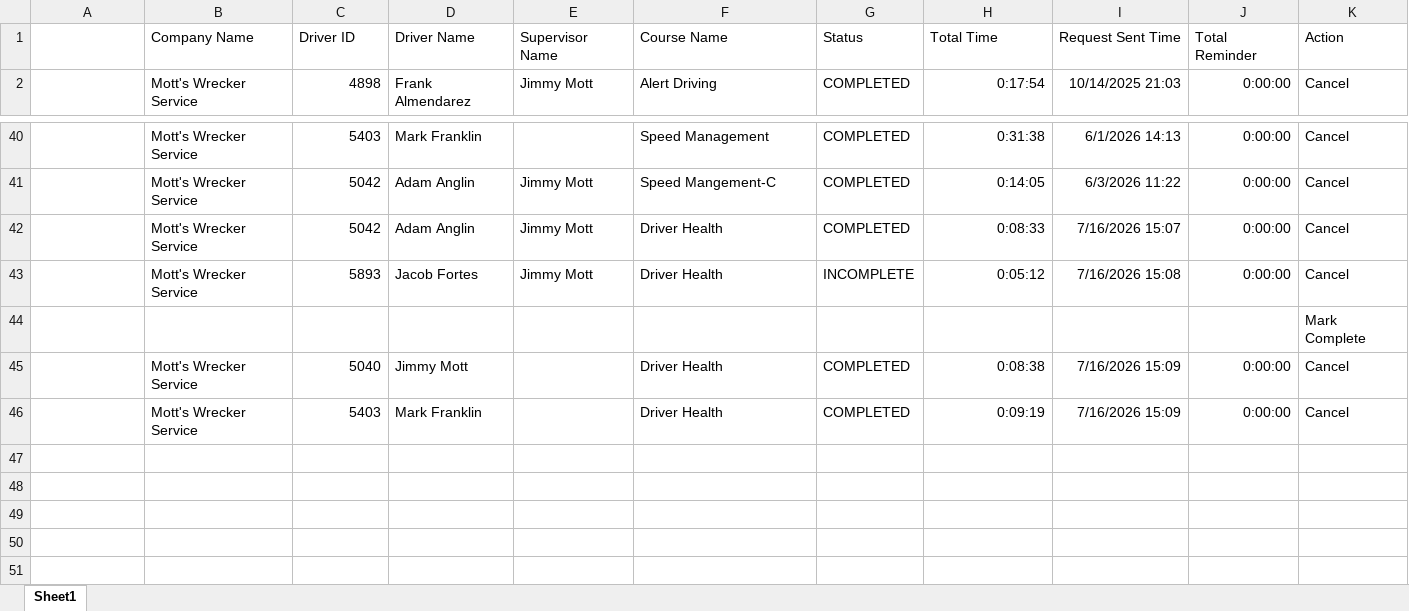
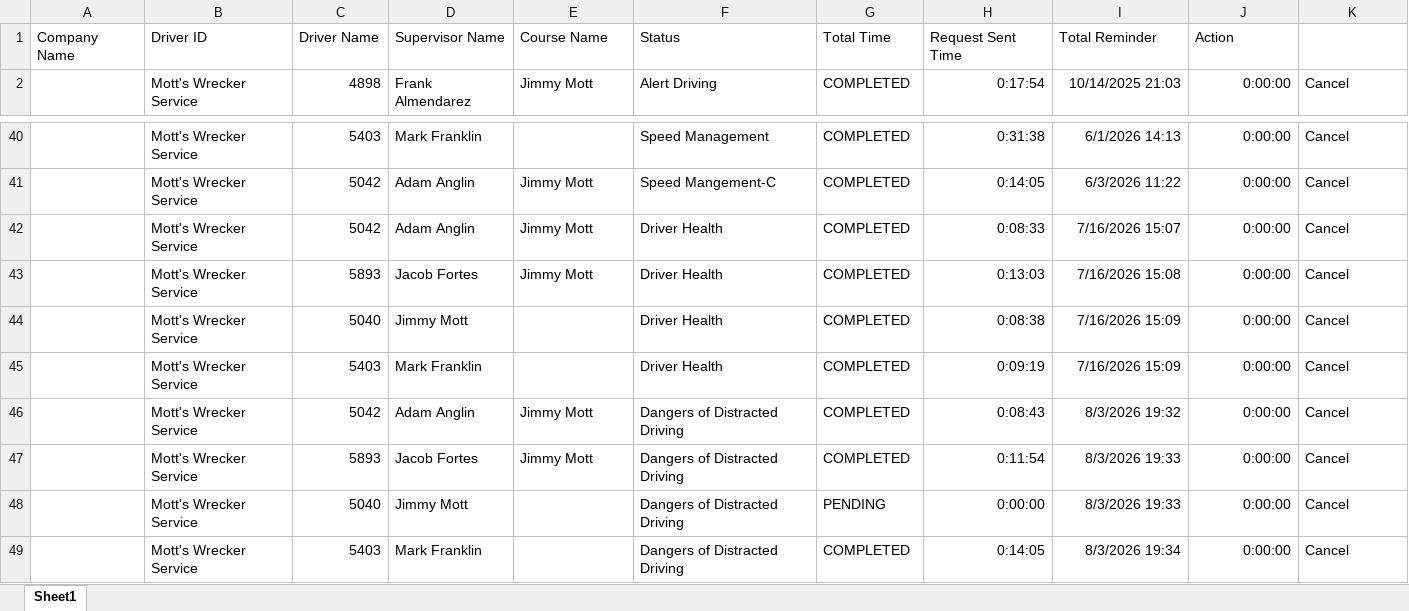
Before and after one commit to jmullins-DEN/Mott-s-Wrecker-Service, an Excel workbook: training.xlsx, sheet Sheet1, drawn as a sheet; only a part is shown, gaps mark what is left out; values as stored, in another font and other column widths than the file's, no borders; removed rows and columns are numbered as before the commit, all else as after; the diff names each change by its address in the sheet, - before the commit and + after, or states it on an @@ line.

Commit message:
Update training.xlsx (weekly dashboard refresh)

```diff
--- a/training.xlsx (sheet Sheet1)
+++ b/training.xlsx (sheet Sheet1)
-row 1:  | Company Name | Driver ID | Driver Name | Supervisor Name | Course Name | Status | Total Time | Request Sent Time | Total Reminder | Action
+row 1: Company Name | Driver ID | Driver Name | Supervisor Name | Course Name | Status | Total Time | Request Sent Time | Total Reminder | Action
-G43: INCOMPLETE
+G43: COMPLETED
-H43: 0:05:12
+H43: 0:13:03
-row 44:  |  |  |  |  |  |  |  |  |  | Mark Complete
+row 46:  | Mott's Wrecker Service | 5042 | Adam Anglin | Jimmy Mott | Dangers of Distracted Driving | COMPLETED | 0:08:43 | 8/3/2026 19:32 | 0:00:00 | Cancel
+row 47:  | Mott's Wrecker Service | 5893 | Jacob Fortes | Jimmy Mott | Dangers of Distracted Driving | COMPLETED | 0:11:54 | 8/3/2026 19:33 | 0:00:00 | Cancel
+row 48:  | Mott's Wrecker Service | 5040 | Jimmy Mott |  | Dangers of Distracted Driving | PENDING | 0:00:00 | 8/3/2026 19:33 | 0:00:00 | Cancel
+row 49:  | Mott's Wrecker Service | 5403 | Mark Franklin |  | Dangers of Distracted Driving | COMPLETED | 0:14:05 | 8/3/2026 19:34 | 0:00:00 | Cancel
```
